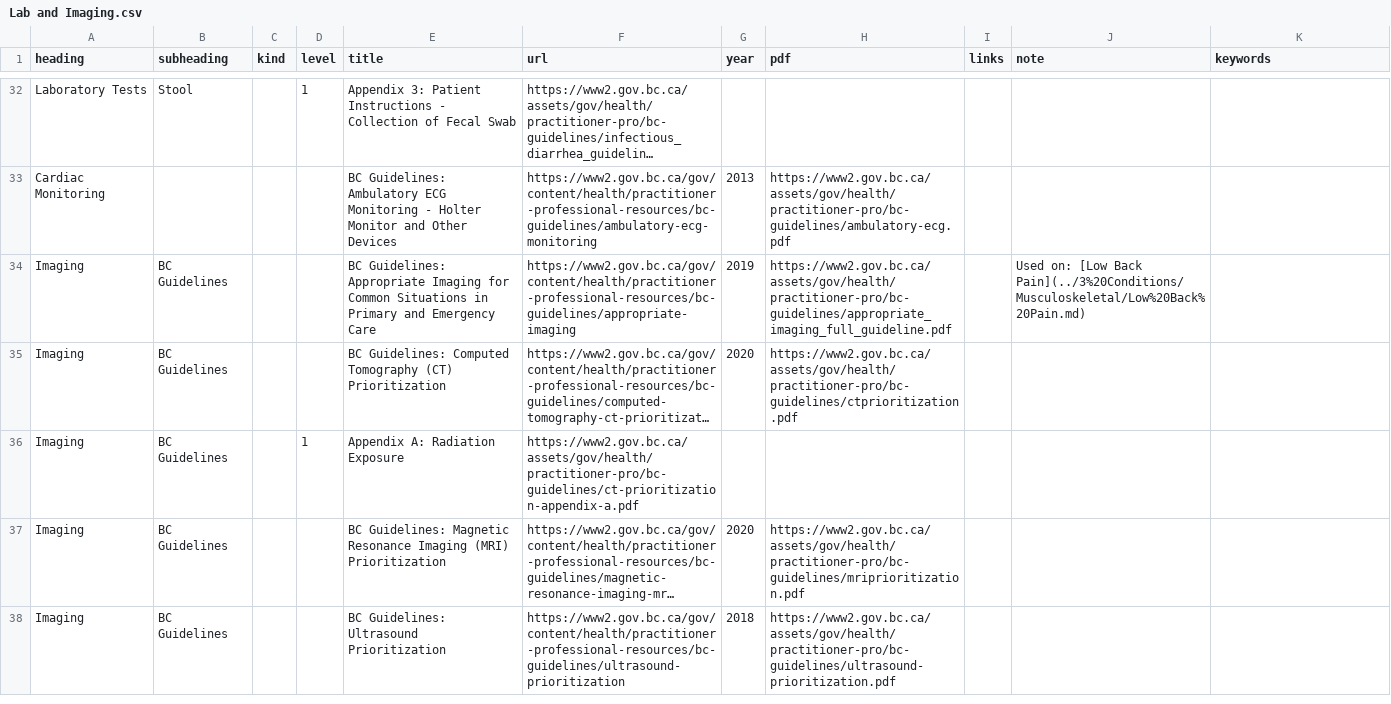
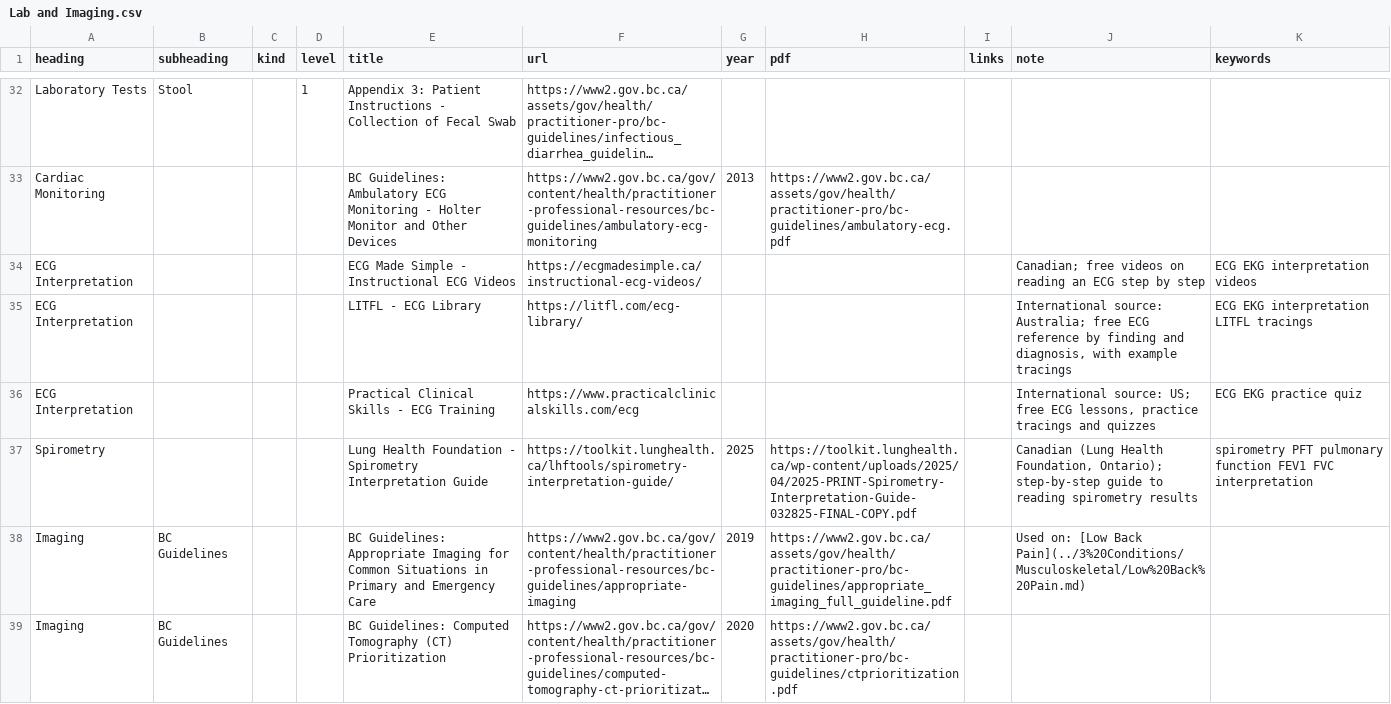
Before and after one commit to joegrafe/np-practice-resource, a CSV file: docs/2 Assessments/Lab and Imaging.csv, drawn as a sheet; only a part is shown, gaps mark what is left out; the shorter side is filled out with more unchanged rows; long unchanged cells end in …; the diff names each change by its address in the sheet, - before the commit and + after, or states it on an @@ line.

```diff
--- a/docs/2 Assessments/Lab and Imaging.csv
+++ b/docs/2 Assessments/Lab and Imaging.csv
+row 34: ECG Interpretation |  |  |  | ECG Made Simple - Instructional ECG Videos | https://ecgmadesimple.ca/instructional-ecg-videos/ |  |  |  | Canadian; free videos on reading an ECG step by step | ECG EKG interpretation videos
+row 35: ECG Interpretation |  |  |  | LITFL - ECG Library | https://litfl.com/ecg-library/ |  |  |  | International source: Australia; free ECG reference by finding and diagnosis, with example tracings | ECG EKG interpretation LITFL tracings
+row 36: ECG Interpretation |  |  |  | Practical Clinical Skills - ECG Training | https://www.practicalclinicalskills.com/ecg |  |  |  | International source: US; free ECG lessons, practice tracings and quizzes | ECG EKG practice quiz
+row 37: Spirometry |  |  |  | Lung Health Foundation - Spirometry Interpretation Guide | https://toolkit.lunghealth.ca/lhftools/spirometry-interpretation-guide/ | 2025 | https://toolkit.lunghealth.ca/wp-content/uploads/2025/04/2025-PRINT-Spirometry-Interpretation-Guide-032825-FINAL-COPY.pdf |  | Canadian (Lung Health Foundation, Ontario); step-by-step guide to reading spirometry results | spirometry PFT pulmonary function FEV1 FVC interpretation
```
Also changed, not shown: docs/2 Assessments/Screening Questionnaires and Scales.csv, 5 other files.
